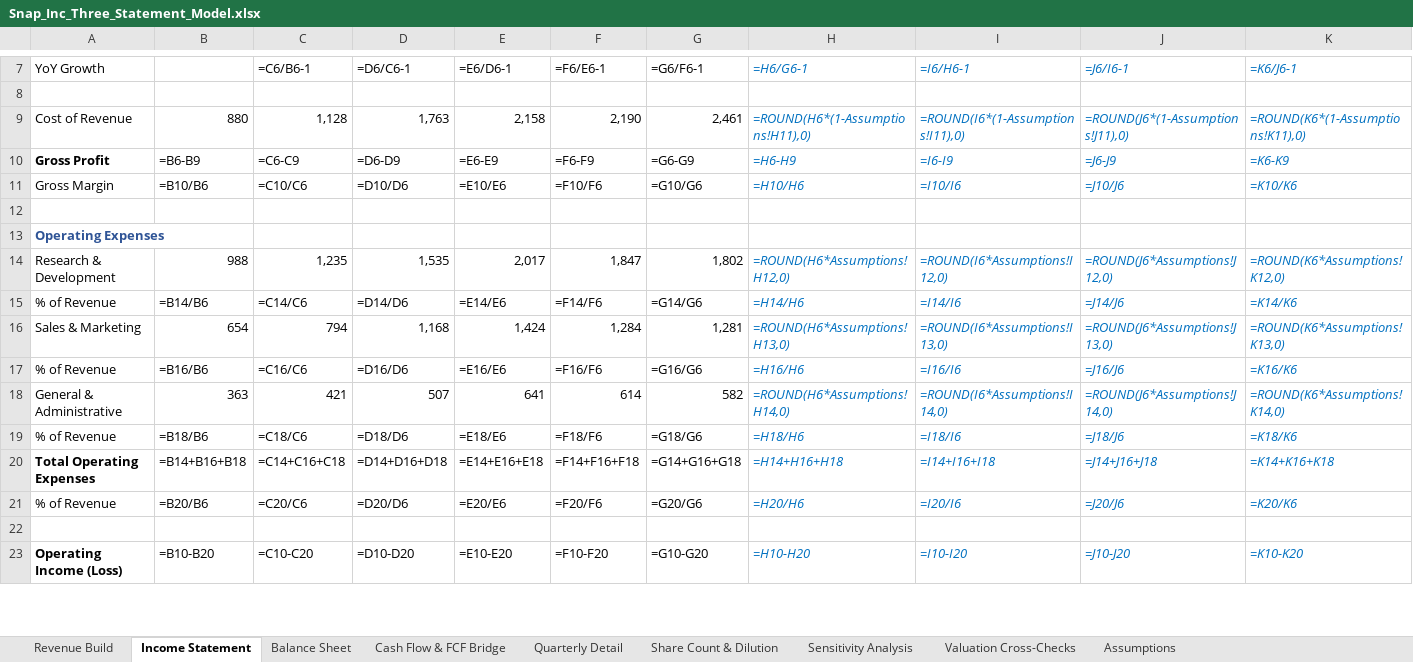
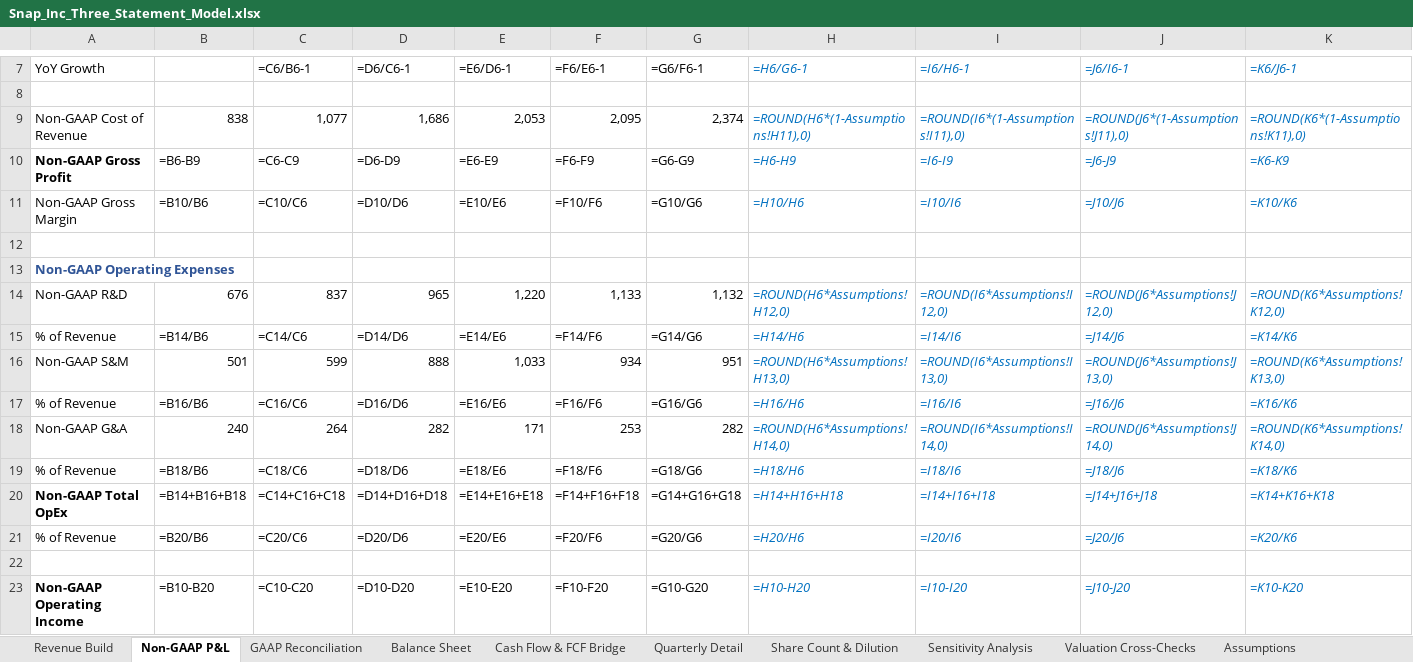
Before and after one commit to ms4674/Equity-research, an Excel workbook: Snap_Inc_Three_Statement_Model.xlsx, sheet Non-GAAP P&L, drawn as a sheet; only a part is shown, gaps mark what is left out; values as stored, in another font and other column widths than the file's, no borders; formulas without a stored value are shown as written; removed rows and columns are numbered as before the commit, all else as after; the diff covers the shown part only; the diff names each change by its address in the sheet, - before the commit and + after, or states it on an @@ line.

```diff
--- a/Snap_Inc_Three_Statement_Model.xlsx (sheet Non-GAAP P&L)
+++ b/Snap_Inc_Three_Statement_Model.xlsx (sheet Non-GAAP P&L)
-sheet tab: Income Statement
+sheet tab: Non-GAAP P&L
+sheet tab: GAAP Reconciliation
-row 9: Cost of Revenue | 880 | 1,128 | 1,763 | 2,158 | 2,190 | 2,461 | =ROUND(H6*(1-Assumptions!H11),0) | =ROUND(I6*(1-Assumptions!I11),0) | =ROUND(J6*(1-Assumptions!J11),0) | =ROUND(K6*(1-Assumptions!K11),0)
+row 9: Non-GAAP Cost of Revenue | 838 | 1,077 | 1,686 | 2,053 | 2,095 | 2,374 | =ROUND(H6*(1-Assumptions!H11),0) | =ROUND(I6*(1-Assumptions!I11),0) | =ROUND(J6*(1-Assumptions!J11),0) | =ROUND(K6*(1-Assumptions!K11),0)
-A10: Gross Profit
+A10: Non-GAAP Gross Profit
-A11: Gross Margin
+A11: Non-GAAP Gross Margin
-A13: Operating Expenses
+A13: Non-GAAP Operating Expenses
-row 14: Research & Development | 988 | 1,235 | 1,535 | 2,017 | 1,847 | 1,802 | =ROUND(H6*Assumptions!H12,0) | =ROUND(I6*Assumptions!I12,0) | =ROUND(J6*Assumptions!J12,0) | =ROUND(K6*Assumptions!K12,0)
+row 14: Non-GAAP R&D | 676 | 837 | 965 | 1,220 | 1,133 | 1,132 | =ROUND(H6*Assumptions!H12,0) | =ROUND(I6*Assumptions!I12,0) | =ROUND(J6*Assumptions!J12,0) | =ROUND(K6*Assumptions!K12,0)
-row 16: Sales & Marketing | 654 | 794 | 1,168 | 1,424 | 1,284 | 1,281 | =ROUND(H6*Assumptions!H13,0) | =ROUND(I6*Assumptions!I13,0) | =ROUND(J6*Assumptions!J13,0) | =ROUND(K6*Assumptions!K13,0)
+row 16: Non-GAAP S&M | 501 | 599 | 888 | 1,033 | 934 | 951 | =ROUND(H6*Assumptions!H13,0) | =ROUND(I6*Assumptions!I13,0) | =ROUND(J6*Assumptions!J13,0) | =ROUND(K6*Assumptions!K13,0)
-row 18: General & Administrative | 363 | 421 | 507 | 641 | 614 | 582 | =ROUND(H6*Assumptions!H14,0) | =ROUND(I6*Assumptions!I14,0) | =ROUND(J6*Assumptions!J14,0) | =ROUND(K6*Assumptions!K14,0)
+row 18: Non-GAAP G&A | 240 | 264 | 282 | 171 | 253 | 282 | =ROUND(H6*Assumptions!H14,0) | =ROUND(I6*Assumptions!I14,0) | =ROUND(J6*Assumptions!J14,0) | =ROUND(K6*Assumptions!K14,0)
-A20: Total Operating Expenses
+A20: Non-GAAP Total OpEx
-A23: Operating Income (Loss)
+A23: Non-GAAP Operating Income
```
Also changed, not shown: 15 added rows, 12 removed rows and 2 edited cells elsewhere in this sheet, sheet Quarterly Detail, sheet Cash Flow & FCF Bridge, sheet Assumptions, sheet Valuation Cross-Checks, sheet Share Count & Dilution, sheet Balance Sheet, 2 more sheets, 1 other file.
